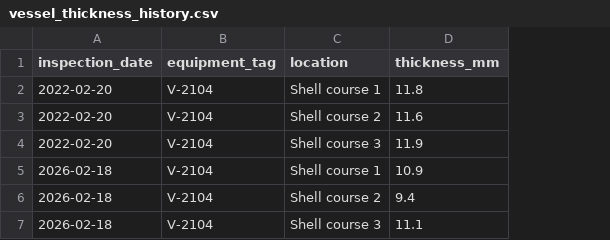
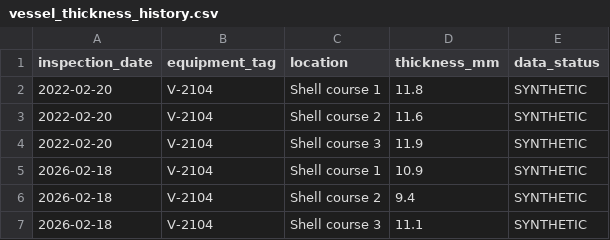
Before and after one commit to kartikeyajay2006/Sovereign-On_Premise-Agentic-AI-Workbench, a CSV file: sample_data/coding/vessel_thickness_history.csv, drawn as a sheet; the diff names each change by its address in the sheet, - before the commit and + after, or states it on an @@ line.

```diff
--- a/sample_data/coding/vessel_thickness_history.csv
+++ b/sample_data/coding/vessel_thickness_history.csv
+column E (data_status), rows 2-7: all SYNTHETIC
```
Also changed, not shown: sample_data/datasets/V-2104-thickness-survey.csv, sample_data/datasets/inspection-history.csv, 24 other files.
